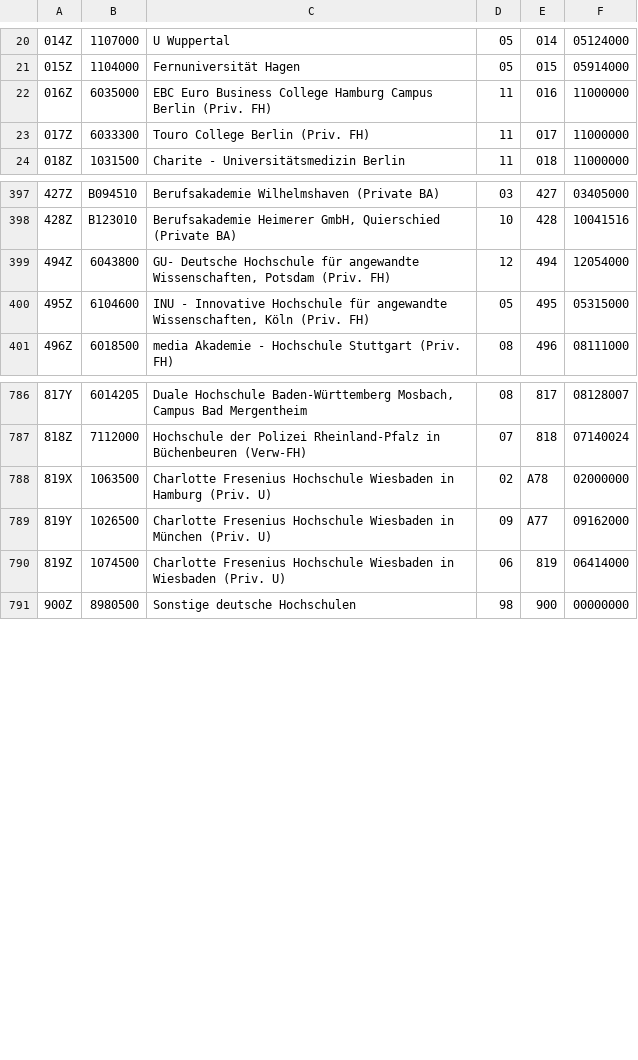
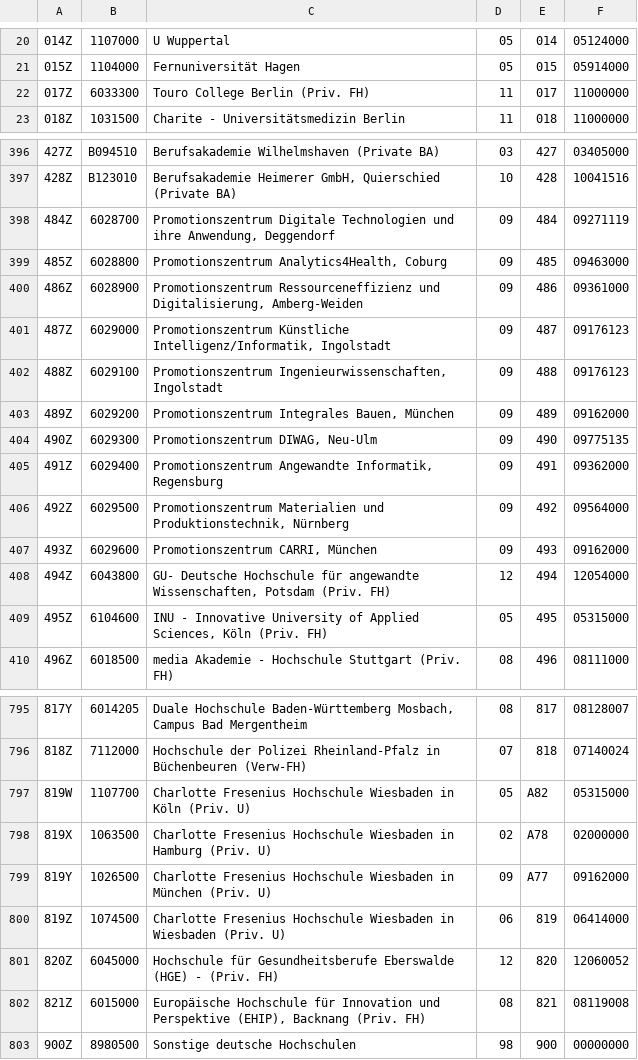
Before and after one commit to dini-ag-kim/destatis-schluesseltabellen, a CSV file: studierende/HochschulStandort.csv, drawn as a sheet; only a part is shown, gaps mark what is left out; the diff covers the shown part only.

```diff
--- a/studierende/HochschulStandort.csv
+++ b/studierende/HochschulStandort.csv
@@ -21,3 +21,2 @@
 015Z;1104000;Fernuniversität Hagen;05;015;05914000
-016Z;6035000;EBC Euro Business College Hamburg Campus Berlin (Priv. FH) ;11;016;11000000
 017Z;6033300;Touro College Berlin (Priv. FH);11;017;11000000
@@ -398,4 +397,14 @@
 428Z;B123010;Berufsakademie Heimerer GmbH, Quierschied (Private BA);10;428;10041516
+484Z;6028700;Promotionszentrum Digitale Technologien und ihre Anwendung,  Deggendorf;09;484;09271119
+485Z;6028800;Promotionszentrum Analytics4Health, Coburg;09;485;09463000
+486Z;6028900;Promotionszentrum Ressourceneffizienz und Digitalisierung, Amberg-Weiden;09;486;09361000
+487Z;6029000;Promotionszentrum Künstliche Intelligenz/Informatik, Ingolstadt ;09;487;09176123
+488Z;6029100;Promotionszentrum Ingenieurwissenschaften, Ingolstadt;09;488;09176123
+489Z;6029200;Promotionszentrum Integrales Bauen, München;09;489;09162000
+490Z;6029300;Promotionszentrum DIWAG, Neu-Ulm	;09;490;09775135
+491Z;6029400;Promotionszentrum Angewandte Informatik, Regensburg;09;491;09362000
+492Z;6029500;Promotionszentrum Materialien und Produktionstechnik, Nürnberg;09;492;09564000
+493Z;6029600;Promotionszentrum CARRI, München;09;493;09162000
 494Z;6043800;GU- Deutsche Hochschule für angewandte Wissenschaften, Potsdam (Priv. FH);12;494;12054000
-495Z;6104600;INU - Innovative Hochschule für angewandte Wissenschaften, Köln (Priv. FH);05;495;05315000
+495Z;6104600;INU - Innovative University of Applied Sciences, Köln (Priv. FH);05;495;05315000
 496Z;6018500;media Akademie - Hochschule Stuttgart (Priv. FH);08;496;08111000
@@ -787,2 +796,3 @@
 818Z;7112000;Hochschule der Polizei Rheinland-Pfalz in Büchenbeuren (Verw-FH);07;818;07140024
+819W;1107700;Charlotte Fresenius Hochschule Wiesbaden in Köln (Priv. U);05;A82;05315000
 819X;1063500;Charlotte Fresenius Hochschule Wiesbaden in Hamburg (Priv. U);02;A78;02000000
@@ -790,2 +800,4 @@
 819Z;1074500;Charlotte Fresenius Hochschule Wiesbaden in Wiesbaden (Priv. U);06;819;06414000
+820Z;6045000;Hochschule für Gesundheitsberufe Eberswalde (HGE) - (Priv. FH)	;12;820;12060052
+821Z;6015000;Europäische Hochschule für Innovation und Perspektive (EHIP), Backnang (Priv. FH);08;821;08119008
 900Z;8980500;Sonstige deutsche Hochschulen;98;900;00000000
```
Also changed, not shown: 2 added rows, 2 removed rows and 12 edited cells elsewhere in this file, studierende/HochschulFachbereich.csv, studierende/Hochschule.csv, 3 other files.
